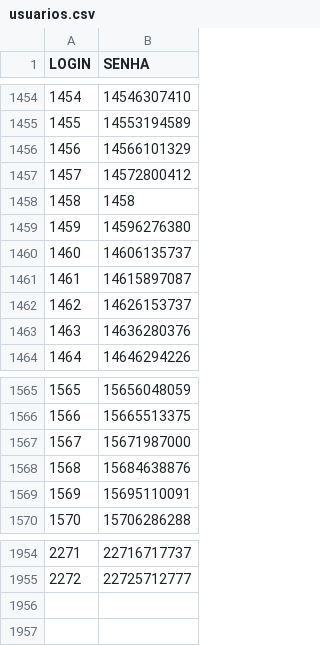
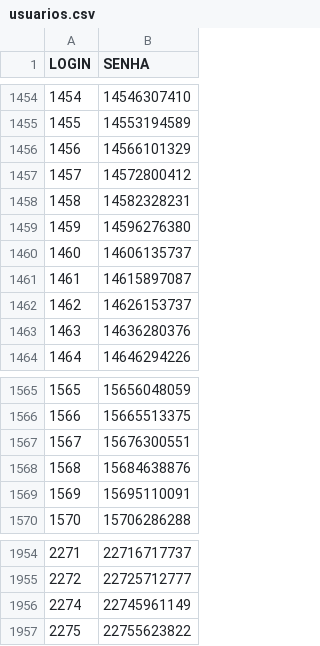
Before and after one commit to gabrieldutra-coder/Portal-de-Transportadora-Shopper, a CSV file: backend/data/usuarios.csv, drawn as a sheet; only a part is shown, gaps mark what is left out.

```diff
--- a/backend/data/usuarios.csv
+++ b/backend/data/usuarios.csv
@@ -1457,3 +1457,3 @@ LOGIN,SENHA
 1457,14572800412
-1458,1458
+1458,14582328231
 1459,14596276380
@@ -1566,3 +1566,3 @@ LOGIN,SENHA
 1566,15665513375
-1567,15671987000
+1567,15676300551
 1568,15684638876
@@ -1955 +1955,3 @@ LOGIN,SENHA
 2272,22725712777
+2274,22745961149
+2275,22755623822
```
Also changed, not shown: 6 other files.
